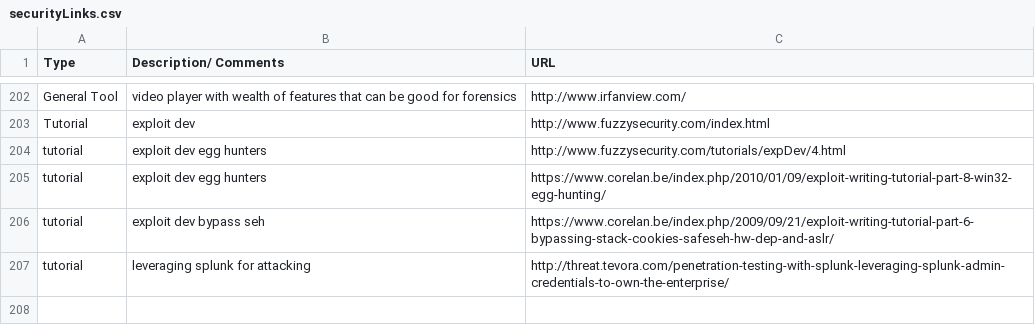
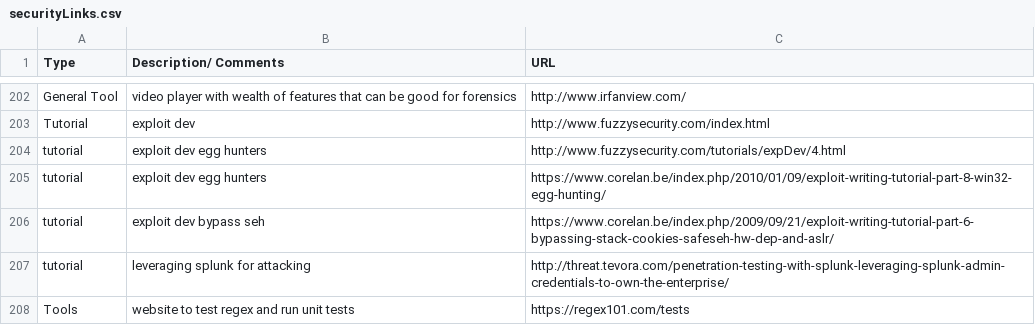
Before and after one commit to fulmetalpackets/securityLinks, a CSV file: securityLinks.csv, drawn as a sheet; only a part is shown, gaps mark what is left out; the diff names each change by its address in the sheet, - before the commit and + after, or states it on an @@ line.

Commit message:
Update securityLinks.csv

```diff
--- a/securityLinks.csv
+++ b/securityLinks.csv
+row 208: Tools | website to test regex and run unit tests | https://regex101.com/tests
```
